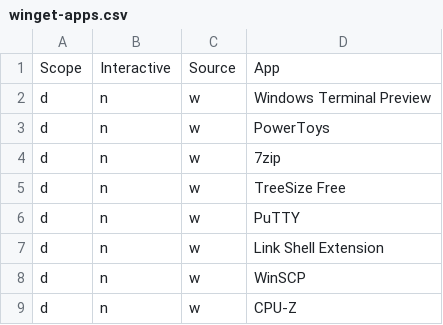
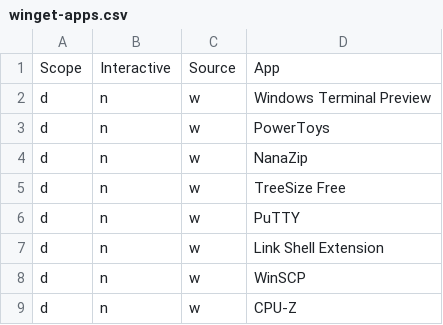
Before and after one commit to alec-hs/windows-11-setup, a CSV file: app-files/winget-apps.csv, drawn as a sheet; only a part is shown.

Commit message:
Replaced 7Zip with NanaZip

```diff
--- a/app-files/winget-apps.csv
+++ b/app-files/winget-apps.csv
@@ -3,3 +3,3 @@ d,n,w,Windows Terminal Preview,
 d,n,w,PowerToys,
-d,n,w,7zip,
+d,n,w,NanaZip,
 d,n,w,TreeSize Free,
```
